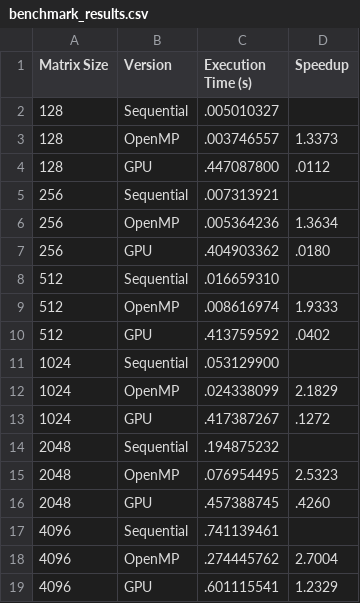
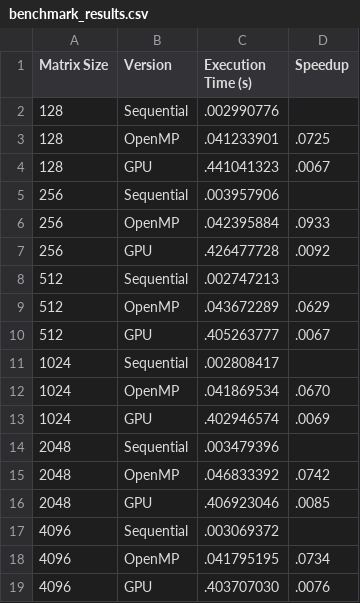
Before and after one commit to g0ndex/Projeto_CED, a CSV file: benchmark_results.csv, drawn as a sheet.

Commit message:
Updated benchmark results and added compiled executables

```diff
--- a/benchmark_results.csv
+++ b/benchmark_results.csv
@@ -1,19 +1,19 @@
 Matrix Size,Version,Execution Time (s),Speedup
-128,Sequential,.005010327,
-128,OpenMP,.003746557,1.3373
-128,GPU,.447087800,.0112
-256,Sequential,.007313921,
-256,OpenMP,.005364236,1.3634
-256,GPU,.404903362,.0180
-512,Sequential,.016659310,
-512,OpenMP,.008616974,1.9333
-512,GPU,.413759592,.0402
-1024,Sequential,.053129900,
-1024,OpenMP,.024338099,2.1829
-1024,GPU,.417387267,.1272
-2048,Sequential,.194875232,
-2048,OpenMP,.076954495,2.5323
-2048,GPU,.457388745,.4260
-4096,Sequential,.741139461,
-4096,OpenMP,.274445762,2.7004
-4096,GPU,.601115541,1.2329
+128,Sequential,.002990776,
+128,OpenMP,.041233901,.0725
+128,GPU,.441041323,.0067
+256,Sequential,.003957906,
+256,OpenMP,.042395884,.0933
+256,GPU,.426477728,.0092
+512,Sequential,.002747213,
+512,OpenMP,.043672289,.0629
+512,GPU,.405263777,.0067
+1024,Sequential,.002808417,
+1024,OpenMP,.041869534,.0670
+1024,GPU,.402946574,.0069
+2048,Sequential,.003479396,
+2048,OpenMP,.046833392,.0742
+2048,GPU,.406923046,.0085
+4096,Sequential,.003069372,
+4096,OpenMP,.041795195,.0734
+4096,GPU,.403707030,.0076
```
Also changed, not shown: 3 other files.
